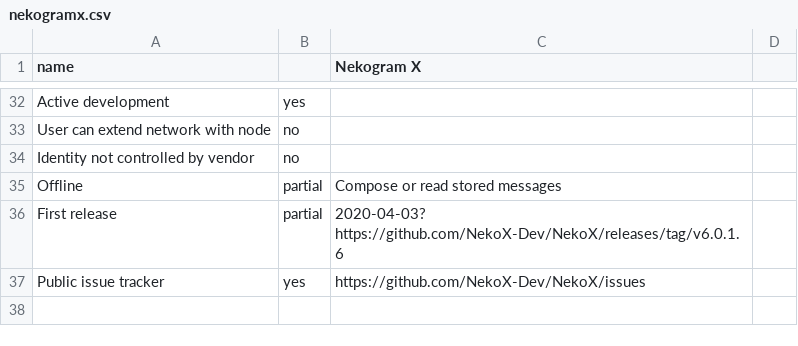
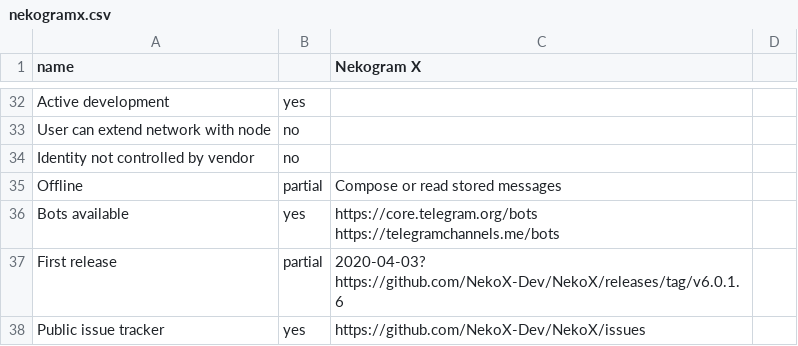
Before and after one commit to bkil/secuchart, a CSV file: data/nekogramx.csv, drawn as a sheet; only a part is shown, gaps mark what is left out; the diff names each change by its address in the sheet, - before the commit and + after, or states it on an @@ line.

```diff
--- a/data/nekogramx.csv
+++ b/data/nekogramx.csv
+row 36: Bots available | yes | https://core.telegram.org/bots https://telegramchannels.me/bots
```
Also changed, not shown: data/cheogram.csv, data/conversations.csv, 12 other files.
